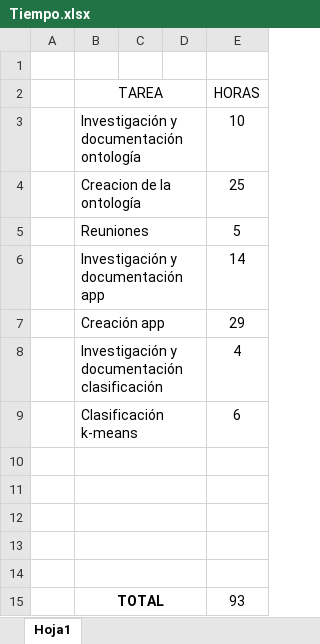
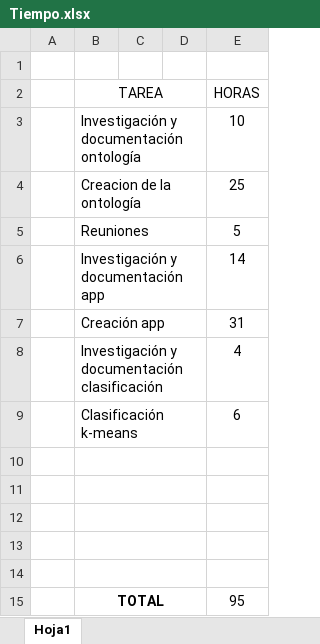
Before and after one commit to falegre05/BeerAdvicer, an Excel workbook: Documentación/Tiempo.xlsx, sheet Hoja1, drawn as a sheet; values as stored, in another font and other column widths than the file's, no borders; the diff names each change by its address in the sheet, - before the commit and + after, or states it on an @@ line.

Commit message:
Time updated

```diff
--- a/Documentación/Tiempo.xlsx (sheet Hoja1)
+++ b/Documentación/Tiempo.xlsx (sheet Hoja1)
-E7 (HORAS): 29
+E7 (HORAS): 31
-E15 (HORAS): 93
+E15 (HORAS): 95
```
